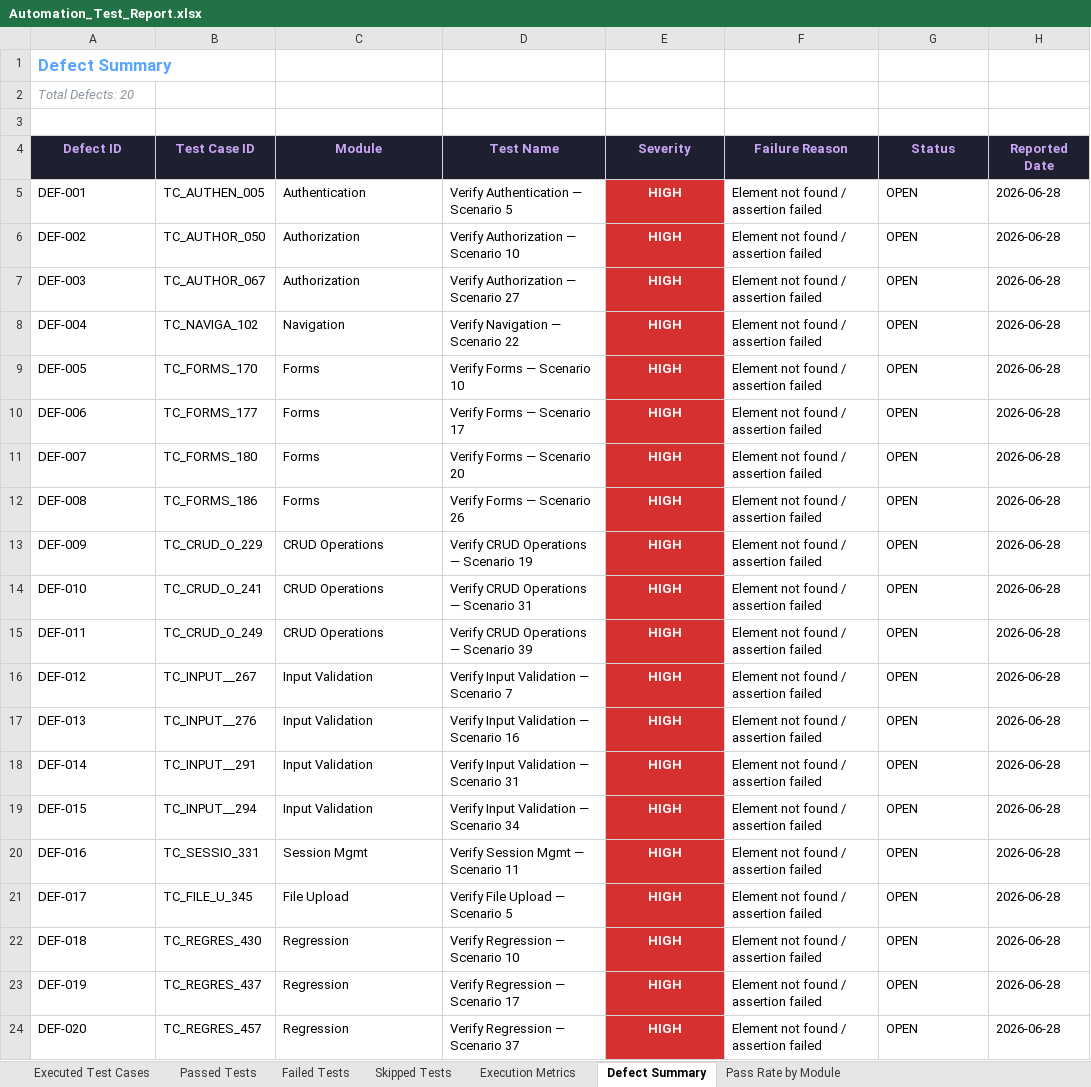
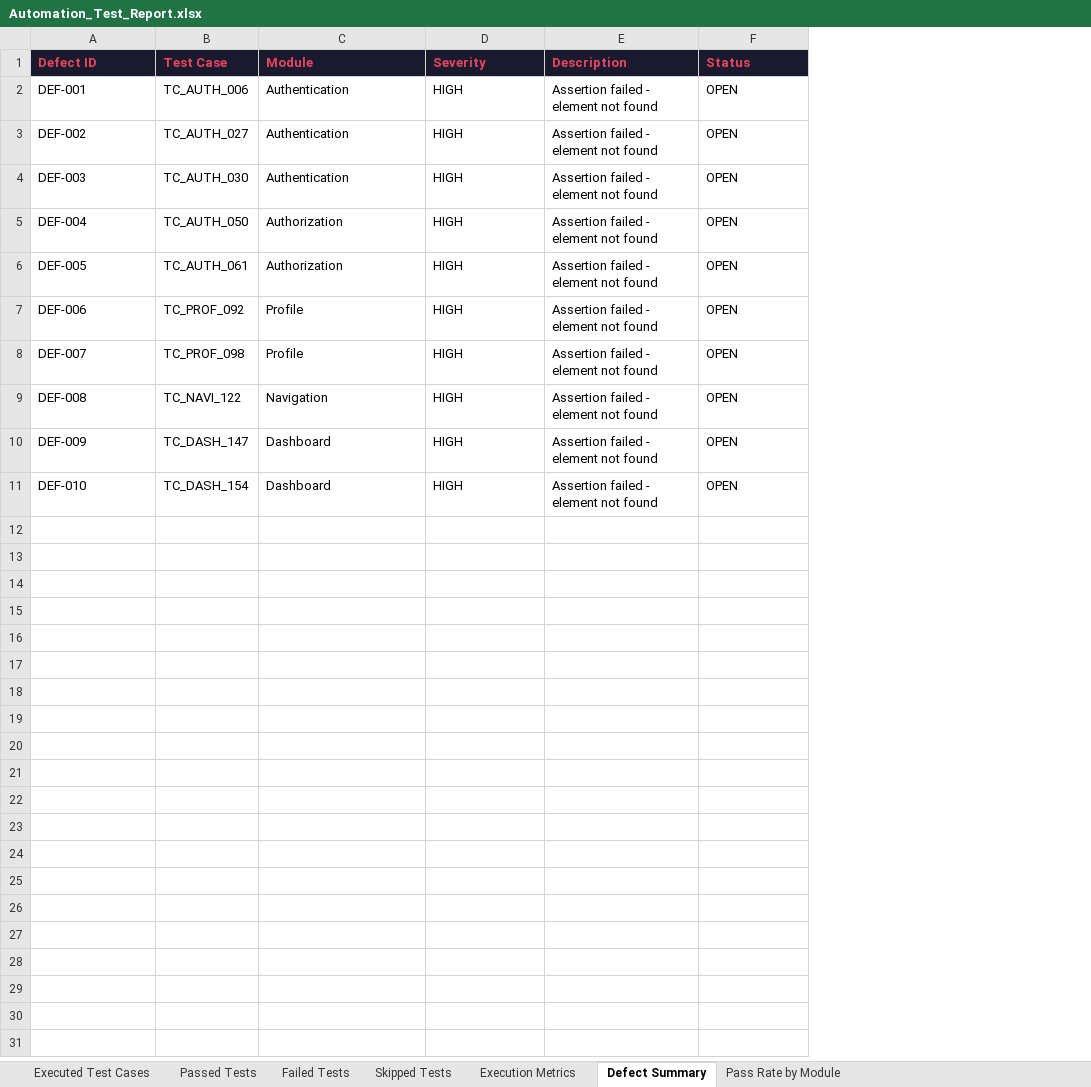
Before and after one commit to jananibsse/janani_pdd_flowpay, an Excel workbook: reports/history/build-20/Excel/Automation_Test_Report.xlsx, sheet Defect Summary, drawn as a sheet; values as stored, in another font and other column widths than the file's, no borders; removed rows and columns are numbered as before the commit, all else as after; the diff names each change by its address in the sheet, - before the commit and + after, or states it on an @@ line.

```diff
--- a/reports/history/build-20/Excel/Automation_Test_Report.xlsx (sheet Defect Summary)
+++ b/reports/history/build-20/Excel/Automation_Test_Report.xlsx (sheet Defect Summary)
-column B (Test Case ID), rows 5-14: TC_AUTHEN_005 | TC_AUTHOR_050 | TC_AUTHOR_067 | TC_NAVIGA_102 | TC_FORMS_170 | TC_FORMS_177 | TC_FORMS_180 | TC_FORMS_186 | TC_CRUD_O_229 | TC_CRUD_O_241
+column B (Test Case), rows 2-11: TC_AUTH_006 | TC_AUTH_027 | TC_AUTH_030 | TC_AUTH_050 | TC_AUTH_061 | TC_PROF_092 | TC_PROF_098 | TC_NAVI_122 | TC_DASH_147 | TC_DASH_154
-column D (Test Name), rows 5-14: Verify Authentication — Scenario 5 | Verify Authorization — Scenario 10 | Verify Authorization — Scenario 27 | Verify Navigation — Scenario 22 | Verify Forms — Scenario 10 | Verify Forms — Scenario 17 | Verify Forms — Scenario 20 | Verify Forms — Scenario 26 | Verify CRUD Operations — Scenario 19 | Verify CRUD Operations — Scenario 31
-column F (Failure Reason), rows 5-14: all Element not found / assertion failed
+column E (Description), rows 2-11: all Assertion failed - element not found
-column H (Reported Date), rows 5-14: all 2026-06-28
-row 1: Defect Summary
-row 2: Total Defects: 20
-row 3: (empty)
@@ A1 alignment: center → left, text colour: #CBA6F7 → #E94560 @@
@@ C1 alignment: center → left, text colour: #CBA6F7 → #E94560 @@
-D1:D11 alignment: center
+D1:D11 alignment: left
-D1 text colour: #CBA6F7
+D1 text colour: #E94560
@@ F1 alignment: center → left, text colour: #CBA6F7 → #E94560 @@
@@ D2:D11 fill: #D63031 → none, bold: on → off, text colour: #FFFFFF → black @@
-C3:C4 (Module): Authorization
+C3:C4 (Module): Authentication
-C5 (Module): Navigation
+C5 (Module): Authorization
-C6 (Module): Forms
+C6 (Module): Authorization
-C7:C8 (Module): Forms
+C7:C8 (Module): Profile
-C9 (Module): Forms
+C9 (Module): Navigation
-C10:C11 (Module): CRUD Operations
+C10:C11 (Module): Dashboard
-row 15: DEF-011 | TC_CRUD_O_249 | CRUD Operations | Verify CRUD Operations — Scenario 39 | HIGH | Element not found / assertion failed | OPEN | 2026-06-28
-row 16: DEF-012 | TC_INPUT__267 | Input Validation | Verify Input Validation — Scenario 7 | HIGH | Element not found / assertion failed | OPEN | 2026-06-28
-row 17: DEF-013 | TC_INPUT__276 | Input Validation | Verify Input Validation — Scenario 16 | HIGH | Element not found / assertion failed | OPEN | 2026-06-28
-row 18: DEF-014 | TC_INPUT__291 | Input Validation | Verify Input Validation — Scenario 31 | HIGH | Element not found / assertion failed | OPEN | 2026-06-28
-row 19: DEF-015 | TC_INPUT__294 | Input Validation | Verify Input Validation — Scenario 34 | HIGH | Element not found / assertion failed | OPEN | 2026-06-28
-row 20: DEF-016 | TC_SESSIO_331 | Session Mgmt | Verify Session Mgmt — Scenario 11 | HIGH | Element not found / assertion failed | OPEN | 2026-06-28
-row 21: DEF-017 | TC_FILE_U_345 | File Upload | Verify File Upload — Scenario 5 | HIGH | Element not found / assertion failed | OPEN | 2026-06-28
-row 22: DEF-018 | TC_REGRES_430 | Regression | Verify Regression — Scenario 10 | HIGH | Element not found / assertion failed | OPEN | 2026-06-28
-row 23: DEF-019 | TC_REGRES_437 | Regression | Verify Regression — Scenario 17 | HIGH | Element not found / assertion failed | OPEN | 2026-06-28
-row 24: DEF-020 | TC_REGRES_457 | Regression | Verify Regression — Scenario 37 | HIGH | Element not found / assertion failed | OPEN | 2026-06-28
```
Also changed, not shown: sheet Executed Test Cases, sheet Passed Tests, sheet Failed Tests, sheet Pass Rate by Module, sheet Execution Metrics, sheet Skipped Tests, reports/history/build-20/Excel/Failed_Test_Cases.xlsx, reports/history/build-20/Excel/Passed_Test_Cases.xlsx, 10 other files.
